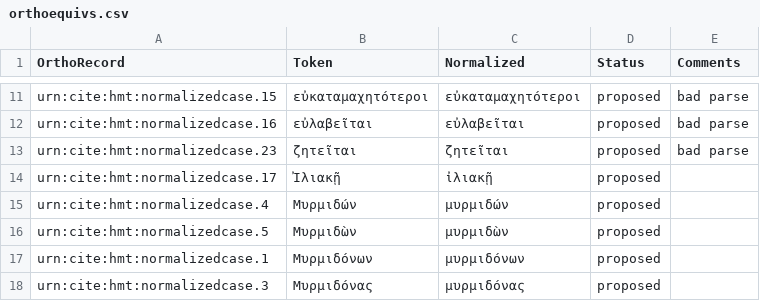
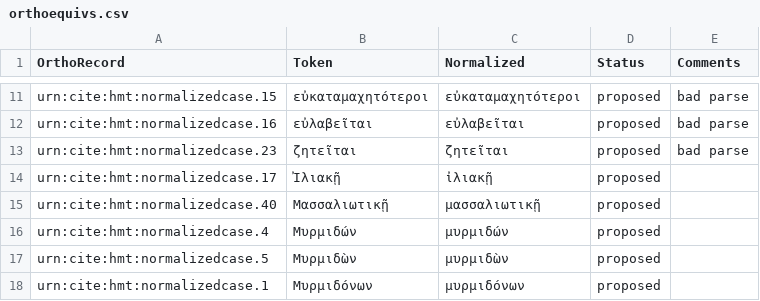
Before and after one commit to homermultitext/lexmapping, a CSV file: orthoequivs.csv, drawn as a sheet; only a part is shown, gaps mark what is left out; the shorter side is filled out with more unchanged rows; the diff names each change by its address in the sheet, - before the commit and + after, or states it on an @@ line.

Commit message:
Update orthoequivs.csv

```diff
--- a/orthoequivs.csv
+++ b/orthoequivs.csv
+row 15: urn:cite:hmt:normalizedcase.40 | Μασσαλιωτικῇ | μασσαλιωτικῇ | proposed
```
